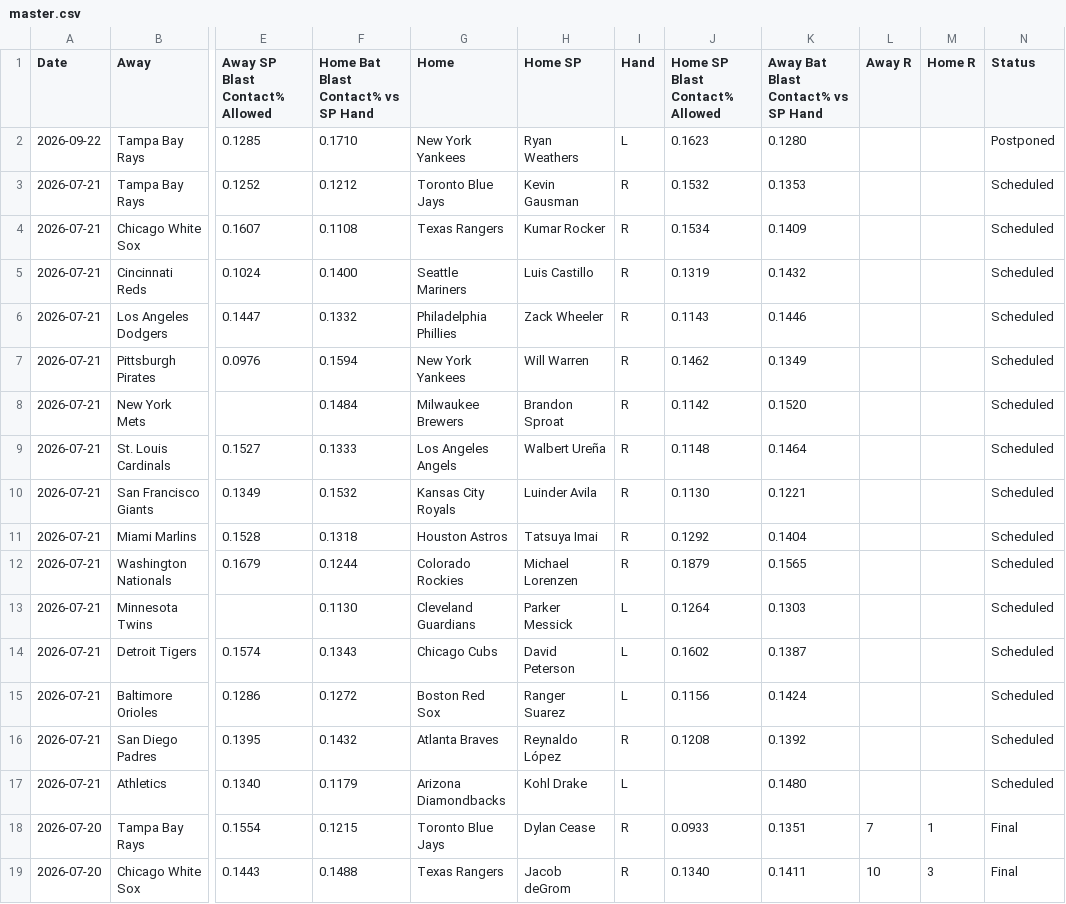
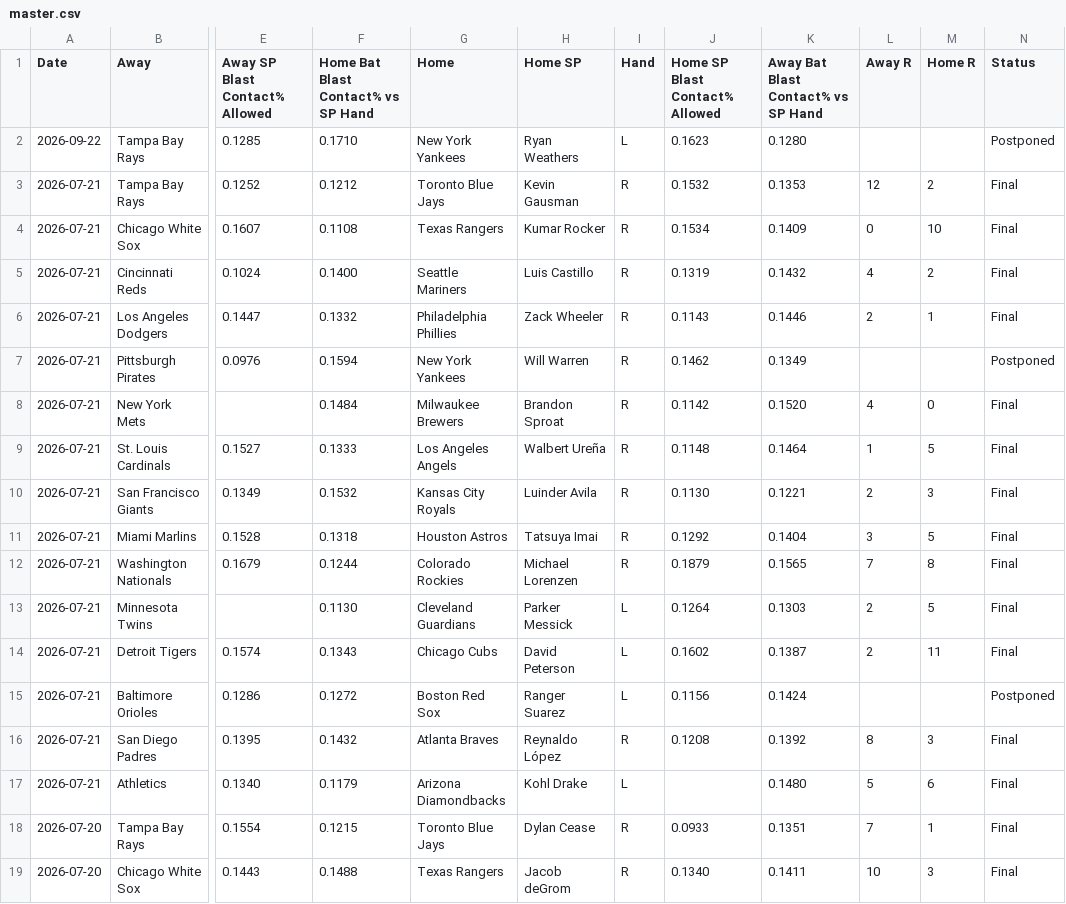
Before and after one commit to furuq2/blast-contact, a CSV file: data/master.csv, drawn as a sheet; only a part is shown, gaps mark what is left out; the diff names each change by its address in the sheet, - before the commit and + after, or states it on an @@ line.

```diff
--- a/data/master.csv
+++ b/data/master.csv
-L3 (Away R): (empty)
+L3 (Away R): 12
-M3 (Home R): (empty)
+M3 (Home R): 2
-N3:N6 (Status): Scheduled
+N3:N6 (Status): Final
-L4 (Away R): (empty)
+L4 (Away R): 0
-M4 (Home R): (empty)
+M4 (Home R): 10
-L5 (Away R): (empty)
+L5 (Away R): 4
-M5 (Home R): (empty)
+M5 (Home R): 2
-L6 (Away R): (empty)
+L6 (Away R): 2
-M6 (Home R): (empty)
+M6 (Home R): 1
-N7 (Status): Scheduled
+N7 (Status): Postponed
-L8 (Away R): (empty)
+L8 (Away R): 4
-M8 (Home R): (empty)
+M8 (Home R): 0
-N8:N14 (Status): Scheduled
+N8:N14 (Status): Final
-L9 (Away R): (empty)
+L9 (Away R): 1
-M9 (Home R): (empty)
+M9 (Home R): 5
-L10 (Away R): (empty)
+L10 (Away R): 2
-M10 (Home R): (empty)
+M10 (Home R): 3
-L11 (Away R): (empty)
+L11 (Away R): 3
-M11 (Home R): (empty)
+M11 (Home R): 5
-L12 (Away R): (empty)
+L12 (Away R): 7
-M12 (Home R): (empty)
+M12 (Home R): 8
-L13:L14 (Away R): (empty)
+L13:L14 (Away R): 2
-M13 (Home R): (empty)
+M13 (Home R): 5
-M14 (Home R): (empty)
+M14 (Home R): 11
-N15 (Status): Scheduled
+N15 (Status): Postponed
-L16 (Away R): (empty)
+L16 (Away R): 8
-M16 (Home R): (empty)
+M16 (Home R): 3
-N16:N17 (Status): Scheduled
+N16:N17 (Status): Final
-L17 (Away R): (empty)
+L17 (Away R): 5
-M17 (Home R): (empty)
+M17 (Home R): 6
```
Also changed, not shown: 1 other file.
